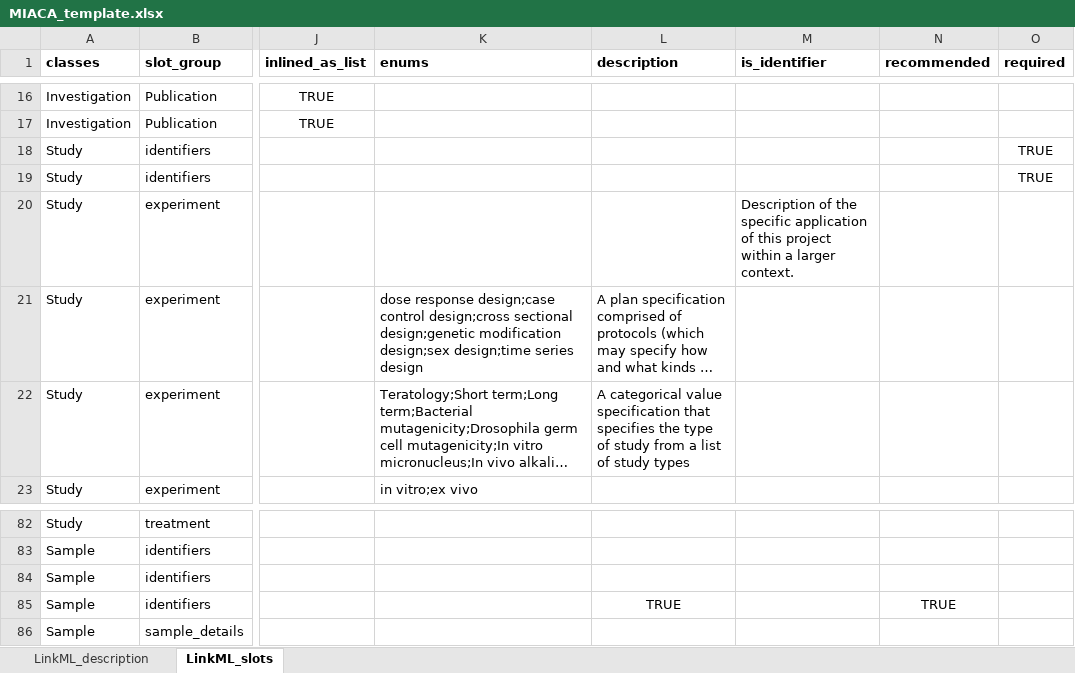
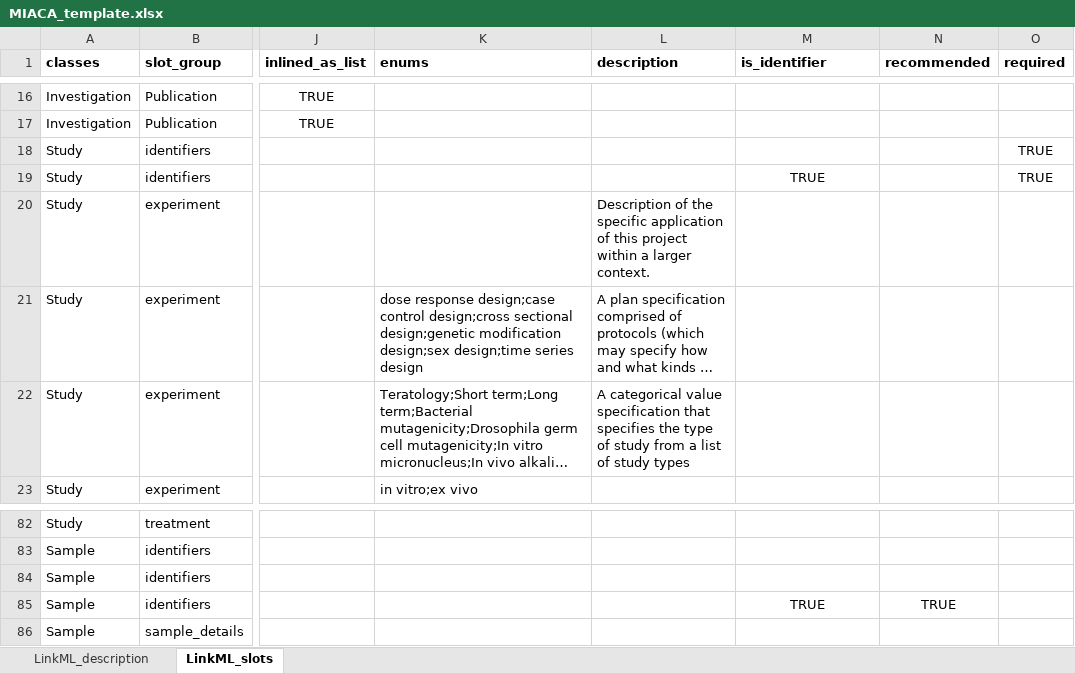
Before and after one commit to naultran/ToxRSCat, an Excel workbook: templates/miaca/MIACA_template.xlsx, sheet LinkML_slots, drawn as a sheet; only a part is shown, gaps mark what is left out; long unchanged cells end in …; values as stored, in another font and other column widths than the file's, no borders; the diff names each change by its address in the sheet, - before the commit and + after, or states it on an @@ line.

```diff
--- a/templates/miaca/MIACA_template.xlsx (sheet LinkML_slots)
+++ b/templates/miaca/MIACA_template.xlsx (sheet LinkML_slots)
-M19 (is_identifier): (empty)
+M19 (is_identifier): TRUE
-L20 (description): (empty)
+L20 (description): Description of the specific application of this project within a larger context.
-M20 (is_identifier): Description of the specific application of this project within a larger context.
+M20 (is_identifier): (empty)
-L85 (description): TRUE
+L85 (description): (empty)
-M85 (is_identifier): (empty)
+M85 (is_identifier): TRUE
```
Also changed, not shown: templates/mass_spec_metabolomics/mass_spec_MS_template.xlsx, templates/miate/MIATE_template.xlsx, 10 other files.
